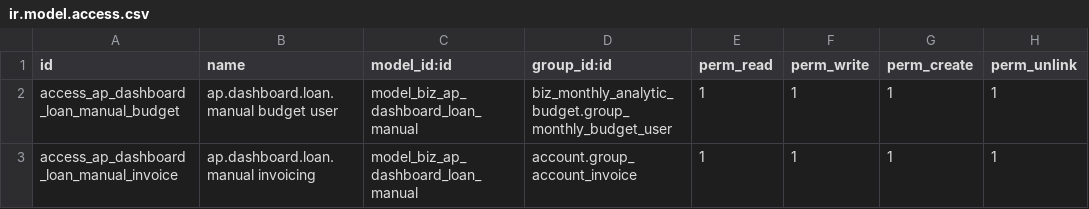
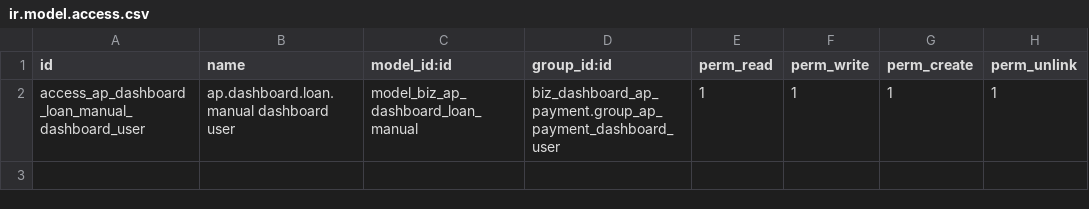
Before and after one commit to apcball/apcball, a CSV file: biz_dashboard_ap_payment/security/ir.model.access.csv, drawn as a sheet.

```diff
--- a/biz_dashboard_ap_payment/security/ir.model.access.csv
+++ b/biz_dashboard_ap_payment/security/ir.model.access.csv
@@ -1,3 +1,2 @@
 id,name,model_id:id,group_id:id,perm_read,perm_write,perm_create,perm_unlink
-access_ap_dashboard_loan_manual_budget,ap.dashboard.loan.manual budget user,model_biz_ap_dashboard_loan_manual,biz_monthly_analytic_budget.group_monthly_budget_user,1,1,1,1
-access_ap_dashboard_loan_manual_invoice,ap.dashboard.loan.manual invoicing,model_biz_ap_dashboard_loan_manual,account.group_account_invoice,1,1,1,1
+access_ap_dashboard_loan_manual_dashboard_user,ap.dashboard.loan.manual dashboard user,model_biz_ap_dashboard_loan_manual,biz_dashboard_ap_payment.group_ap_payment_dashboard_user,1,1,1,1
```
Also changed, not shown: 8 other files.
